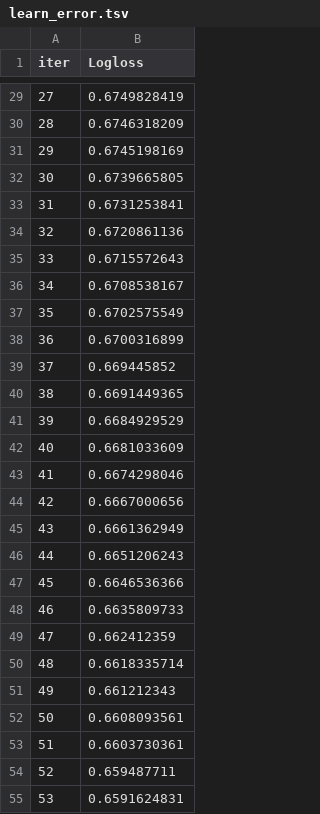
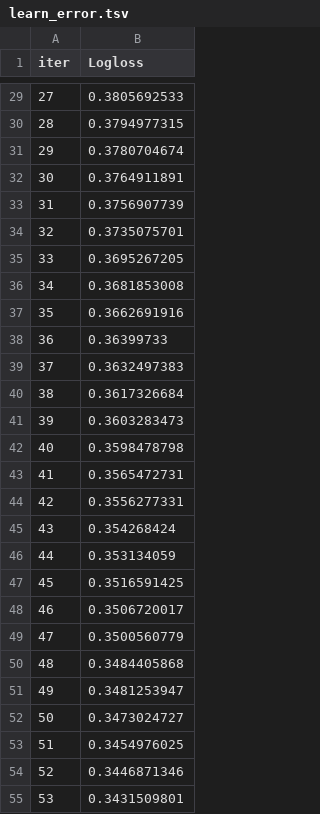
Before and after one commit to Islompulatov/Projects, a TSV file: catboost_info/learn_error.tsv, drawn as a sheet; only a part is shown, gaps mark what is left out; the diff covers the shown part only.

```diff
--- a/catboost_info/learn_error.tsv
+++ b/catboost_info/learn_error.tsv
@@ -29,27 +29,27 @@ iter	Logloss
-27	0.6749828419
-28	0.6746318209
-29	0.6745198169
-30	0.6739665805
-31	0.6731253841
-32	0.6720861136
-33	0.6715572643
-34	0.6708538167
-35	0.6702575549
-36	0.6700316899
-37	0.669445852
-38	0.6691449365
-39	0.6684929529
-40	0.6681033609
-41	0.6674298046
-42	0.6667000656
-43	0.6661362949
-44	0.6651206243
-45	0.6646536366
-46	0.6635809733
-47	0.662412359
-48	0.6618335714
-49	0.661212343
-50	0.6608093561
-51	0.6603730361
-52	0.659487711
-53	0.6591624831
+27	0.3805692533
+28	0.3794977315
+29	0.3780704674
+30	0.3764911891
+31	0.3756907739
+32	0.3735075701
+33	0.3695267205
+34	0.3681853008
+35	0.3662691916
+36	0.36399733
+37	0.3632497383
+38	0.3617326684
+39	0.3603283473
+40	0.3598478798
+41	0.3565472731
+42	0.3556277331
+43	0.354268424
+44	0.353134059
+45	0.3516591425
+46	0.3506720017
+47	0.3500560779
+48	0.3484405868
+49	0.3481253947
+50	0.3473024727
+51	0.3454976025
+52	0.3446871346
+53	0.3431509801
```
Also changed, not shown: 73 edited cells elsewhere in this file, catboost_info/time_left.tsv, 5 other files.
